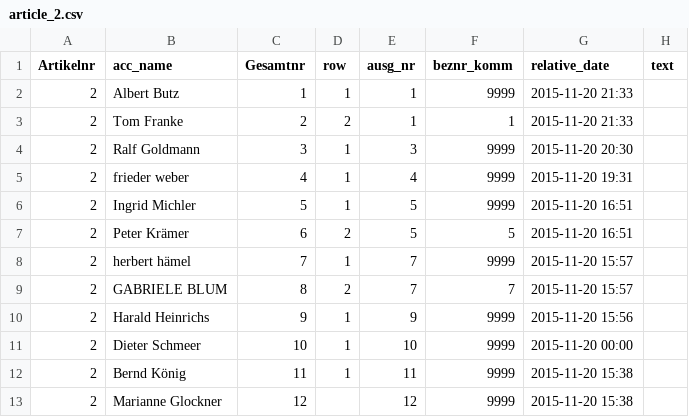
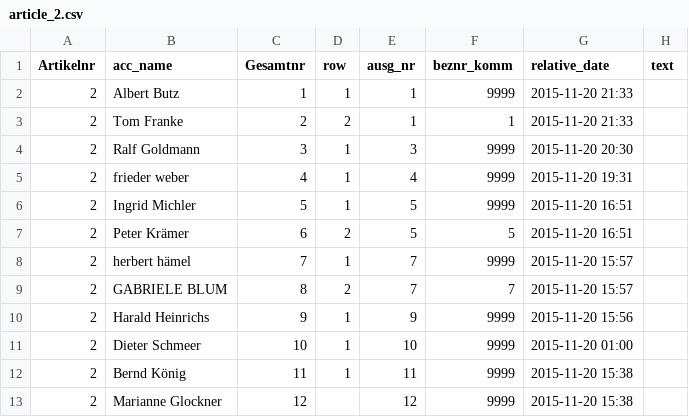
Before and after one commit to SamToorchi/visual-deliberation, a CSV file: docs/content/article_2.csv, drawn as a sheet.

```diff
--- a/docs/content/article_2.csv
+++ b/docs/content/article_2.csv
@@ -10,3 +10,3 @@ Artikelnr;acc_name;Gesamtnr;row;ausg_nr;beznr_komm;relative_date;text
 2;Harald Heinrichs;9;1;9;9999;2015-11-20 15:56;
-2;Dieter Schmeer;10;1;10;9999;2015-11-20 00:00;
+2;Dieter Schmeer;10;1;10;9999;2015-11-20 01:00;
 2;Bernd König;11;1;11;9999;2015-11-20 15:38;
```
Also changed, not shown: docs/content/article_3.csv, docs/content/article_4.csv, 16 other files.
